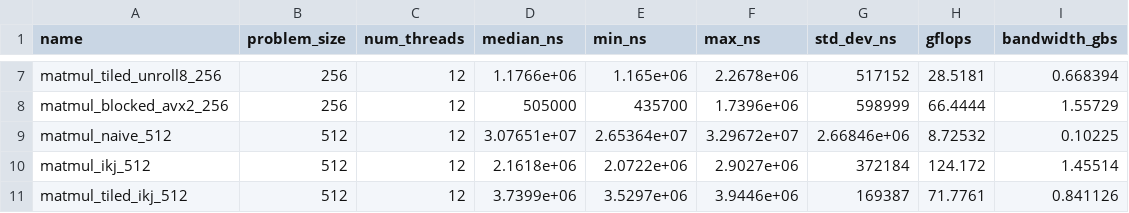
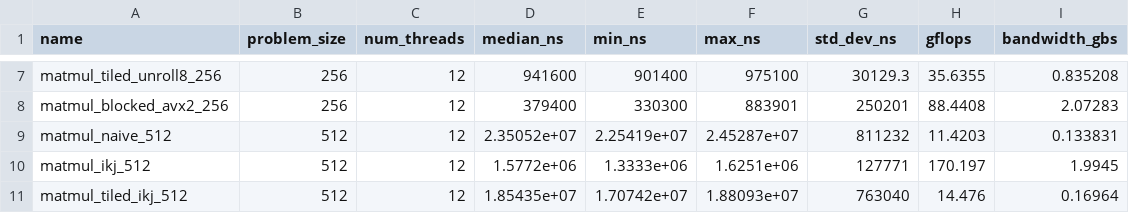
Before and after one commit to JohnScheuer/mini-llm-inference-engine, a CSV file: bench_matmul_optimized.csv, drawn as a sheet; only a part is shown, gaps mark what is left out; the diff covers the shown part only; the diff names each change by its address in the sheet, - before the commit and + after, or states it on an @@ line.

```diff
--- a/bench_matmul_optimized.csv
+++ b/bench_matmul_optimized.csv
-D7 (median_ns): 1.1766e+06
+D7 (median_ns): 941600
-E7 (min_ns): 1.165e+06
+E7 (min_ns): 901400
-F7 (max_ns): 2.2678e+06
+F7 (max_ns): 975100
-G7 (std_dev_ns): 517152
+G7 (std_dev_ns): 30129.3
-H7 (gflops): 28.5181
+H7 (gflops): 35.6355
-I7 (bandwidth_gbs): 0.668394
+I7 (bandwidth_gbs): 0.835208
-D8 (median_ns): 505000
+D8 (median_ns): 379400
-E8 (min_ns): 435700
+E8 (min_ns): 330300
-F8 (max_ns): 1.7396e+06
+F8 (max_ns): 883901
-G8 (std_dev_ns): 598999
+G8 (std_dev_ns): 250201
-H8 (gflops): 66.4444
+H8 (gflops): 88.4408
-I8 (bandwidth_gbs): 1.55729
+I8 (bandwidth_gbs): 2.07283
-D9 (median_ns): 3.07651e+07
+D9 (median_ns): 2.35052e+07
-E9 (min_ns): 2.65364e+07
+E9 (min_ns): 2.25419e+07
-F9 (max_ns): 3.29672e+07
+F9 (max_ns): 2.45287e+07
-G9 (std_dev_ns): 2.66846e+06
+G9 (std_dev_ns): 811232
-H9 (gflops): 8.72532
+H9 (gflops): 11.4203
-I9 (bandwidth_gbs): 0.10225
+I9 (bandwidth_gbs): 0.133831
-D10 (median_ns): 2.1618e+06
+D10 (median_ns): 1.5772e+06
-E10 (min_ns): 2.0722e+06
+E10 (min_ns): 1.3333e+06
-F10 (max_ns): 2.9027e+06
+F10 (max_ns): 1.6251e+06
-G10 (std_dev_ns): 372184
+G10 (std_dev_ns): 127771
-H10 (gflops): 124.172
+H10 (gflops): 170.197
-I10 (bandwidth_gbs): 1.45514
+I10 (bandwidth_gbs): 1.9945
-D11 (median_ns): 3.7399e+06
+D11 (median_ns): 1.85435e+07
-E11 (min_ns): 3.5297e+06
+E11 (min_ns): 1.70742e+07
-F11 (max_ns): 3.9446e+06
+F11 (max_ns): 1.88093e+07
-G11 (std_dev_ns): 169387
+G11 (std_dev_ns): 763040
-H11 (gflops): 71.7761
+H11 (gflops): 14.476
-I11 (bandwidth_gbs): 0.841126
+I11 (bandwidth_gbs): 0.16964
```
Also changed, not shown: 126 edited cells elsewhere in this file, 14 other files.
